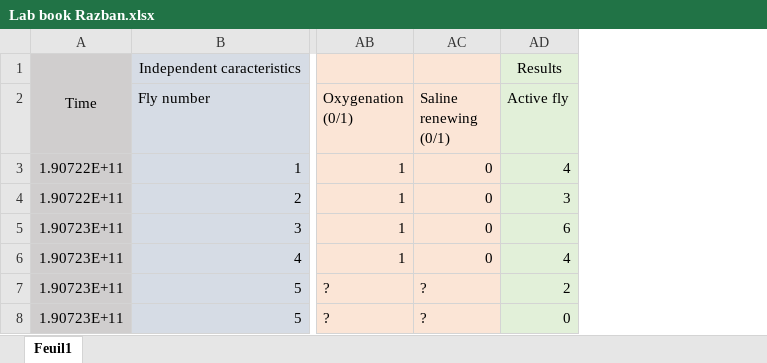
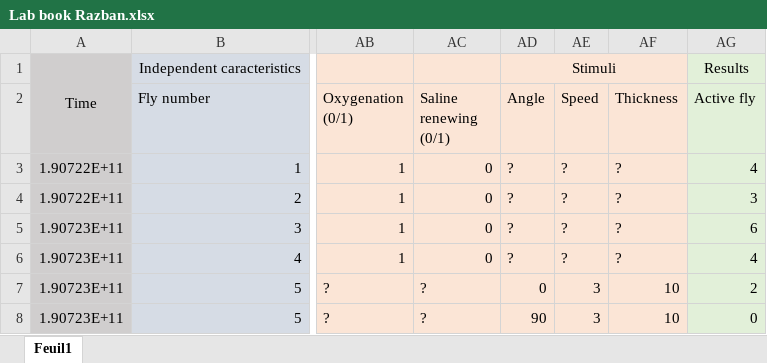
Before and after one commit to KeivanR/PrepStats, an Excel workbook: Lab book Razban.xlsx, sheet Feuil1, drawn as a sheet; only a part is shown, gaps mark what is left out; values as stored, in another font and other column widths than the file's, no borders; the diff names each change by its address in the sheet, - before the commit and + after, or states it on an @@ line.

Commit message:
Update Lab book Razban.xlsx

```diff
--- a/Lab book Razban.xlsx (sheet Feuil1)
+++ b/Lab book Razban.xlsx (sheet Feuil1)
+column AD (Angle), row 1: Stimuli; rows 3-8: ? | ? | ? | ? | 0 | 90
+column AE (Speed), rows 3-8: ? | ? | ? | ? | 3 | 3
+column AF (Thickness), rows 3-8: ? | ? | ? | ? | 10 | 10
```
